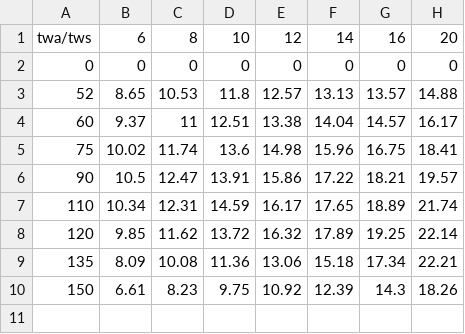
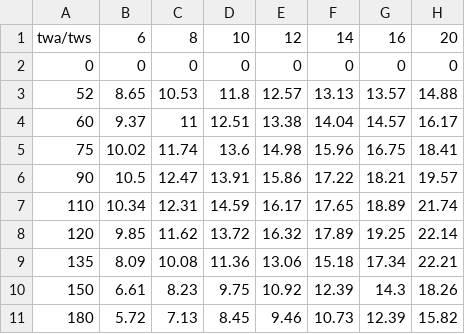
Before and after one commit to omdv/wind-router, a CSV file: data/polar-ITA70.csv, drawn as a sheet; the diff names each change by its address in the sheet, - before the commit and + after, or states it on an @@ line.

```diff
--- a/data/polar-ITA70.csv
+++ b/data/polar-ITA70.csv
+row 11: 180 | 5.72 | 7.13 | 8.45 | 9.46 | 10.73 | 12.39 | 15.82
```
Also changed, not shown: 9 other files.
